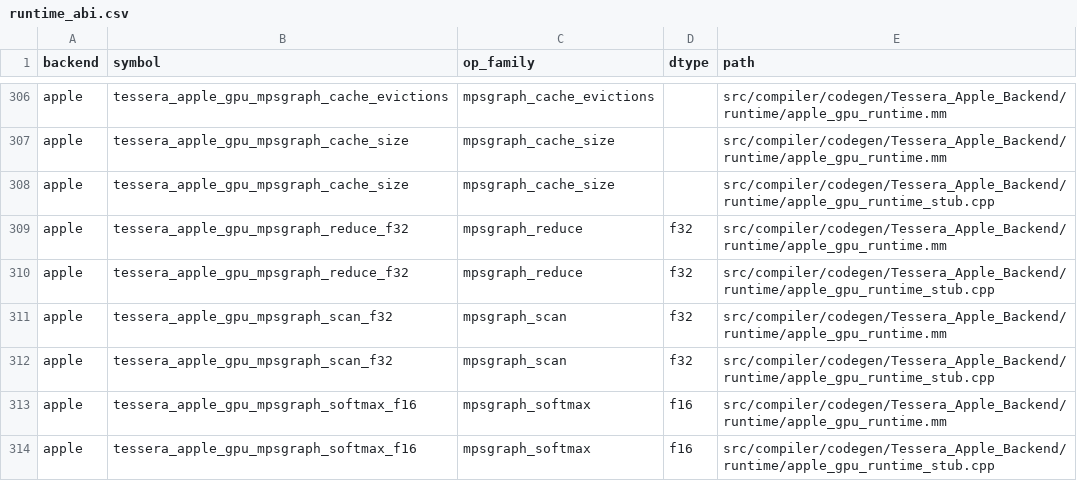
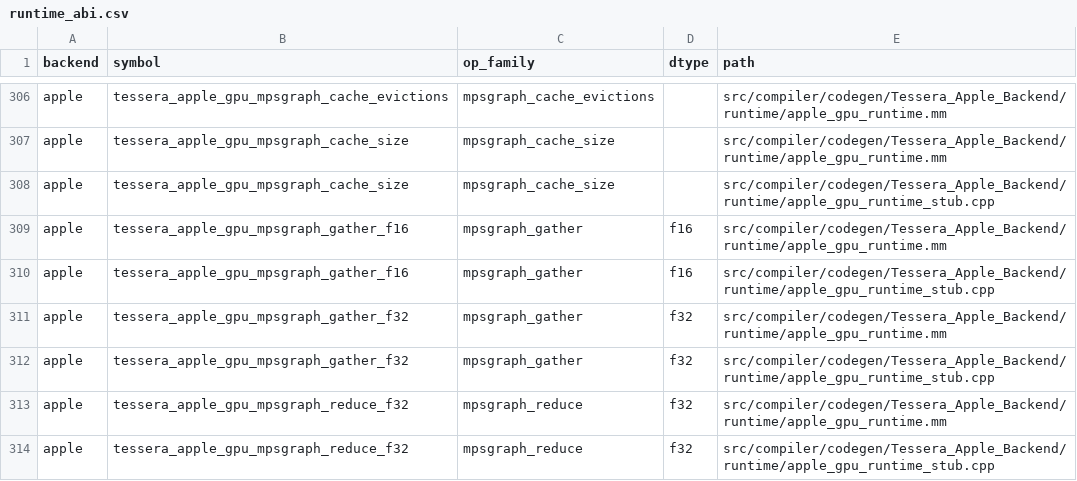
Before and after one commit to gstoner/tessera, a CSV file: docs/audit/generated/runtime_abi.csv, drawn as a sheet; only a part is shown, gaps mark what is left out; the shorter side is filled out with more unchanged rows.

```diff
--- a/docs/audit/generated/runtime_abi.csv
+++ b/docs/audit/generated/runtime_abi.csv
@@ -308,2 +308,6 @@ apple,tessera_apple_gpu_mpsgraph_cache_size,mpsgraph_cache_size,,src/compiler/co
 apple,tessera_apple_gpu_mpsgraph_cache_size,mpsgraph_cache_size,,src/compiler/codegen/Tessera_Apple_Backend/runtime/apple_gpu_runtime_stub.cpp
+apple,tessera_apple_gpu_mpsgraph_gather_f16,mpsgraph_gather,f16,src/compiler/codegen/Tessera_Apple_Backend/runtime/apple_gpu_runtime.mm
+apple,tessera_apple_gpu_mpsgraph_gather_f16,mpsgraph_gather,f16,src/compiler/codegen/Tessera_Apple_Backend/runtime/apple_gpu_runtime_stub.cpp
+apple,tessera_apple_gpu_mpsgraph_gather_f32,mpsgraph_gather,f32,src/compiler/codegen/Tessera_Apple_Backend/runtime/apple_gpu_runtime.mm
+apple,tessera_apple_gpu_mpsgraph_gather_f32,mpsgraph_gather,f32,src/compiler/codegen/Tessera_Apple_Backend/runtime/apple_gpu_runtime_stub.cpp
 apple,tessera_apple_gpu_mpsgraph_reduce_f32,mpsgraph_reduce,f32,src/compiler/codegen/Tessera_Apple_Backend/runtime/apple_gpu_runtime.mm
```
Also changed, not shown: docs/audit/generated/test_coverage.csv, 12 other files.
